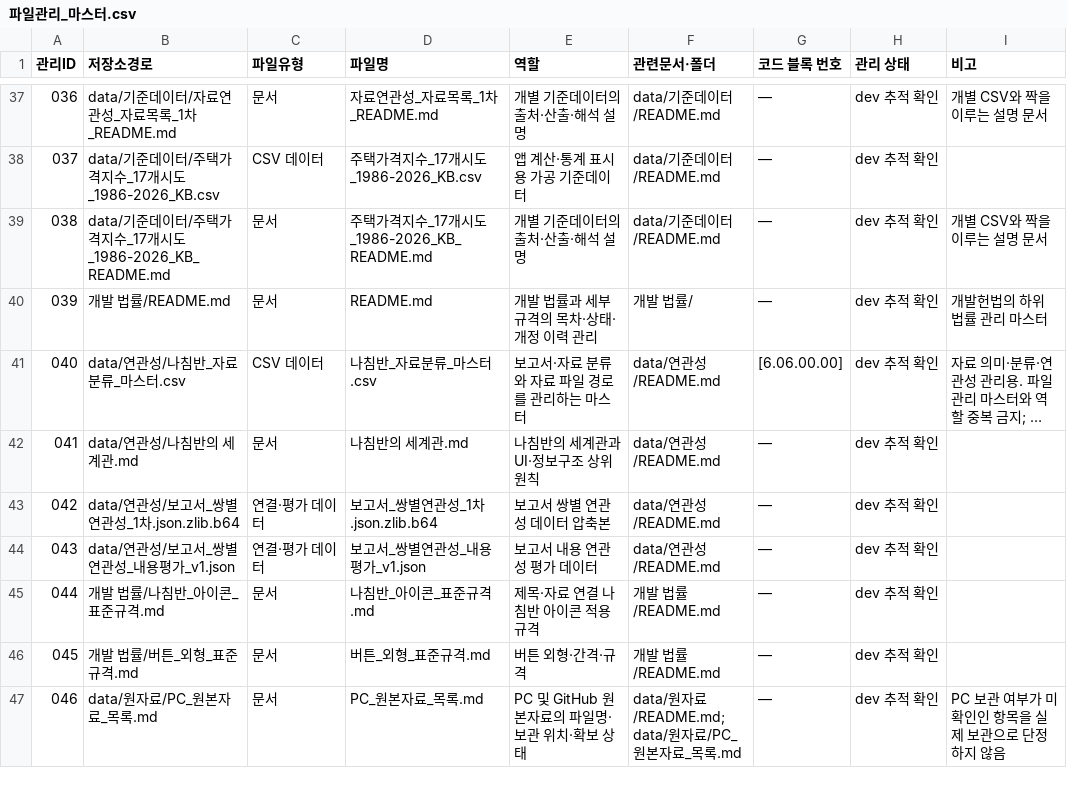
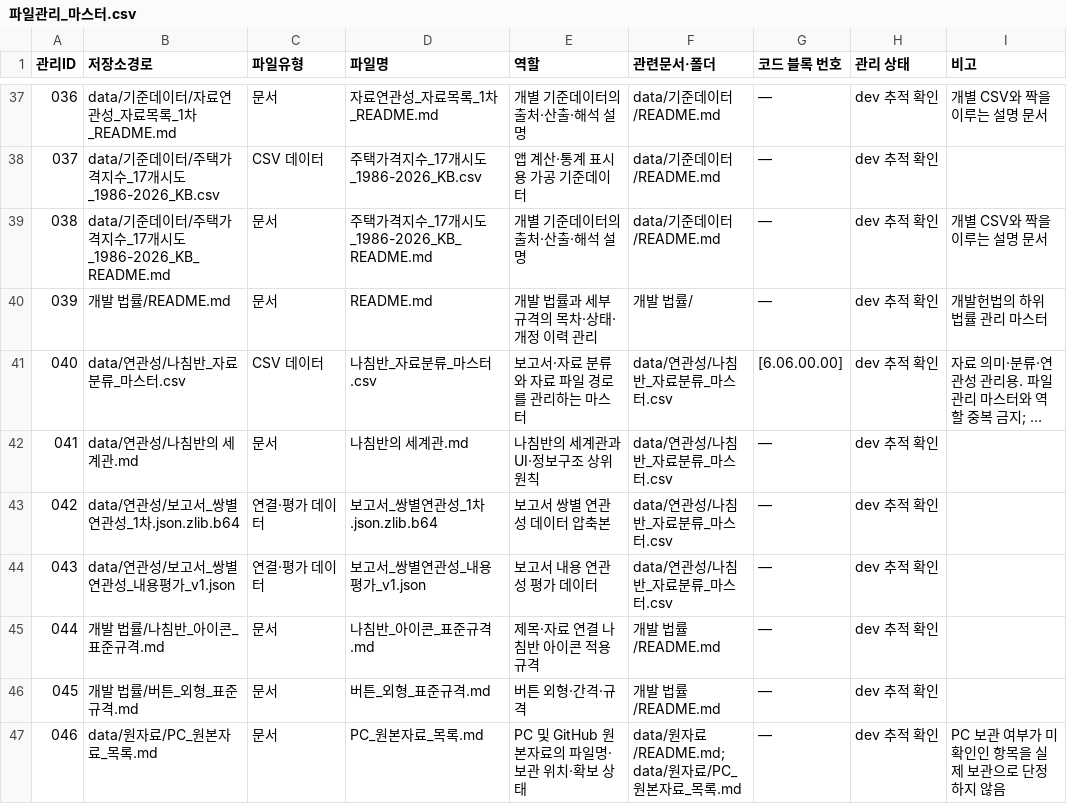
Before and after one commit to ufreezone-ops/nachimpan, a CSV file: 파일관리_마스터.csv, drawn as a sheet; only a part is shown, gaps mark what is left out; long unchanged cells end in …; the diff names each change by its address in the sheet, - before the commit and + after, or states it on an @@ line.

Commit message:
파일관리 마스터의 자료 분류 참조 경로 정리

```diff
--- a/파일관리_마스터.csv
+++ b/파일관리_마스터.csv
-F41:F44 (관련문서·폴더): data/연관성/README.md
+F41:F44 (관련문서·폴더): data/연관성/나침반_자료분류_마스터.csv
```
